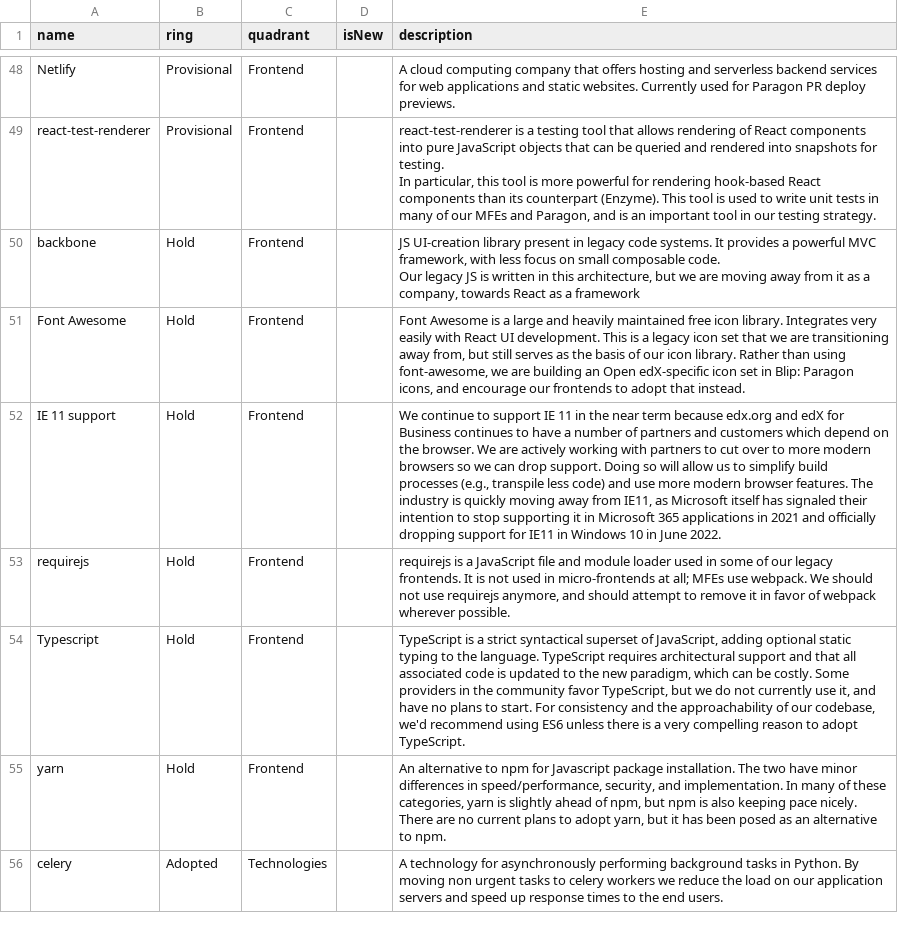
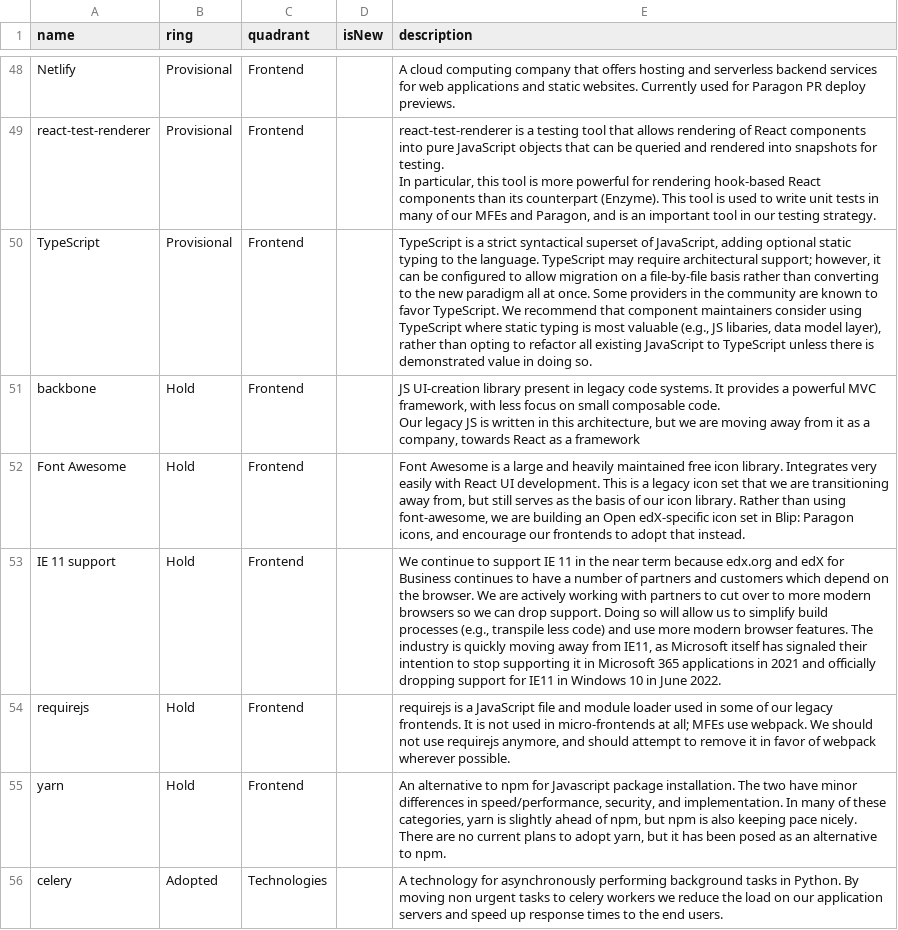
Before and after one commit to openedx-unsupported/openedx-tech-radar, a CSV file: open-edx-primary-radar.csv, drawn as a sheet; only a part is shown, gaps mark what is left out; removed rows and columns are numbered as before the commit, all else as after; the diff names each change by its address in the sheet, - before the commit and + after, or states it on an @@ line.

Commit message:
Deploying to gh-pages from @ openedx/openedx-tech-radar@67e6ac776bb1110c0a07307f18adf46f348d7af9 🚀

```diff
--- a/open-edx-primary-radar.csv
+++ b/open-edx-primary-radar.csv
+row 50: TypeScript | Provisional | Frontend |  | TypeScript is a strict syntactical superset of JavaScript, adding optional static typing to the language. TypeScript may require architectural support; however, it can be configured to allow migration on a file-by-file basis rather than converting to the new paradigm all at once. Some providers in the community are known to favor TypeScript. We recommend that component maintainers consider using TypeScript where static typing is most valuable (e.g., JS libaries, data model layer), rather than opting to refactor all existing JavaScript to TypeScript unless there is demonstrated value in doing so.
-row 54: Typescript | Hold | Frontend |  | TypeScript is a strict syntactical superset of JavaScript, adding optional static typing to the language. TypeScript requires architectural support and that all associated code is updated to the new paradigm, which can be costly. Some providers in the community favor TypeScript, but we do not currently use it, and have no plans to start. For consistency and the approachability of our codebase, we'd recommend using ES6 unless there is a very compelling reason to adopt TypeScript.
```
